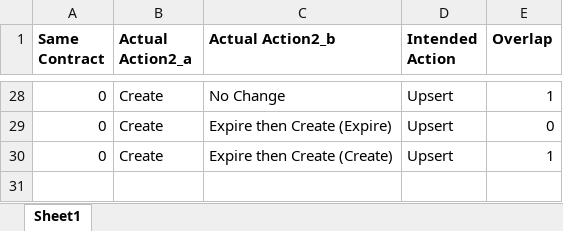
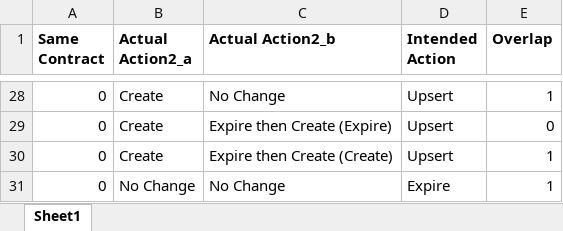
Before and after one commit to Erhezi/A8---Contract-Atlas, an Excel workbook: preprocessorEC/data/change_simulation_map.xlsx, sheet Sheet1, drawn as a sheet; only a part is shown, gaps mark what is left out; values as stored, in another font and other column widths than the file's, no borders; the diff names each change by its address in the sheet, - before the commit and + after, or states it on an @@ line.

Commit message:
bug fix in change simulation + export btn changes for data export

```diff
--- a/preprocessorEC/data/change_simulation_map.xlsx (sheet Sheet1)
+++ b/preprocessorEC/data/change_simulation_map.xlsx (sheet Sheet1)
+row 31: 0 | No Change | No Change | Expire | 1
```
Also changed, not shown: 6 other files.
